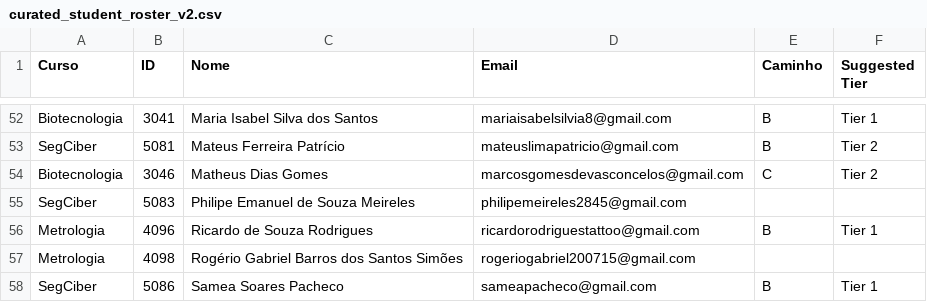
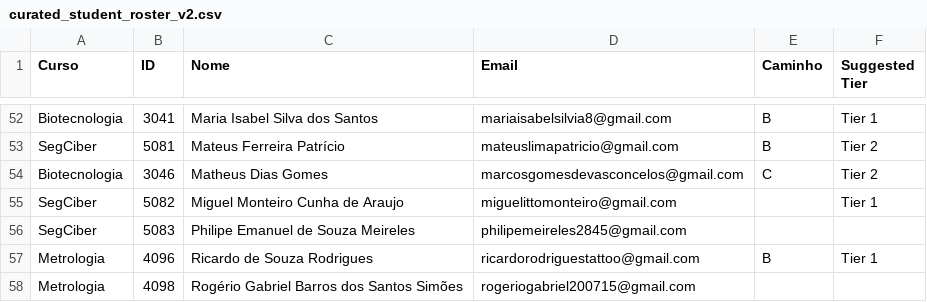
Before and after one commit to emadruga/StudyAmigoApp, a CSV file: exam_prep/exam_01/bases/curated_student_roster_v2.csv, drawn as a sheet; only a part is shown, gaps mark what is left out; the shorter side is filled out with more unchanged rows.

```diff
--- a/exam_prep/exam_01/bases/curated_student_roster_v2.csv
+++ b/exam_prep/exam_01/bases/curated_student_roster_v2.csv
@@ -54,2 +54,3 @@ SegCiber,5081,Mateus Ferreira Patrício,mateuslimapatricio@gmail.com,B,Tier 2
 Biotecnologia,3046,Matheus Dias Gomes,marcosgomesdevasconcelos@gmail.com,C,Tier 2
+SegCiber,5082,Miguel Monteiro Cunha de Araujo,miguelittomonteiro@gmail.com,,Tier 1
 SegCiber,5083,Philipe Emanuel de Souza Meireles,philipemeireles2845@gmail.com,,
```
Also changed, not shown: 1 other file.
